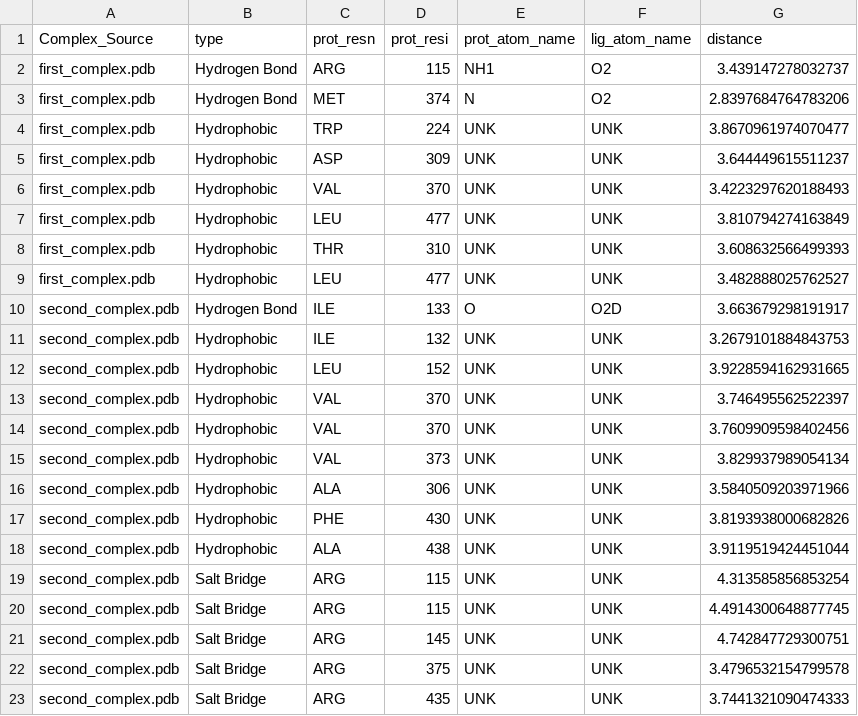
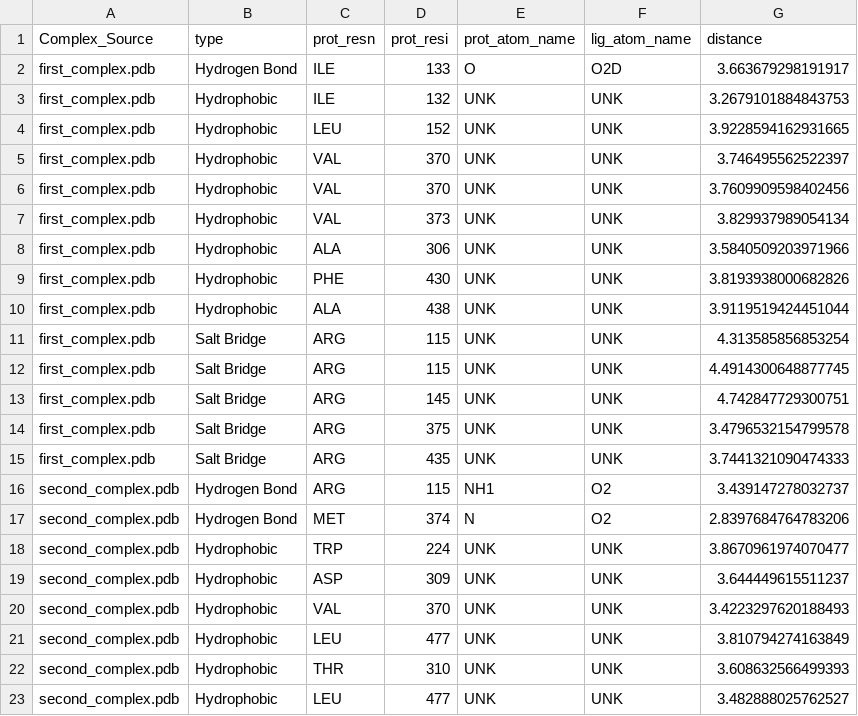
Before and after one commit to drbenedictpaul/juprot, a CSV file: public/outputs/detailed_interactions.csv, drawn as a sheet.

```diff
--- a/public/outputs/detailed_interactions.csv
+++ b/public/outputs/detailed_interactions.csv
@@ -1,23 +1,23 @@
 Complex_Source,type,prot_resn,prot_resi,prot_atom_name,lig_atom_name,distance
-first_complex.pdb,Hydrogen Bond,ARG,115,NH1,O2,3.439147278032737
-first_complex.pdb,Hydrogen Bond,MET,374,N,O2,2.8397684764783206
-first_complex.pdb,Hydrophobic,TRP,224,UNK,UNK,3.8670961974070477
-first_complex.pdb,Hydrophobic,ASP,309,UNK,UNK,3.644449615511237
-first_complex.pdb,Hydrophobic,VAL,370,UNK,UNK,3.4223297620188493
-first_complex.pdb,Hydrophobic,LEU,477,UNK,UNK,3.810794274163849
-first_complex.pdb,Hydrophobic,THR,310,UNK,UNK,3.608632566499393
-first_complex.pdb,Hydrophobic,LEU,477,UNK,UNK,3.482888025762527
-second_complex.pdb,Hydrogen Bond,ILE,133,O,O2D,3.663679298191917
-second_complex.pdb,Hydrophobic,ILE,132,UNK,UNK,3.2679101884843753
-second_complex.pdb,Hydrophobic,LEU,152,UNK,UNK,3.9228594162931665
-second_complex.pdb,Hydrophobic,VAL,370,UNK,UNK,3.746495562522397
-second_complex.pdb,Hydrophobic,VAL,370,UNK,UNK,3.7609909598402456
-second_complex.pdb,Hydrophobic,VAL,373,UNK,UNK,3.829937989054134
-second_complex.pdb,Hydrophobic,ALA,306,UNK,UNK,3.5840509203971966
-second_complex.pdb,Hydrophobic,PHE,430,UNK,UNK,3.8193938000682826
-second_complex.pdb,Hydrophobic,ALA,438,UNK,UNK,3.9119519424451044
-second_complex.pdb,Salt Bridge,ARG,115,UNK,UNK,4.313585856853254
-second_complex.pdb,Salt Bridge,ARG,115,UNK,UNK,4.4914300648877745
-second_complex.pdb,Salt Bridge,ARG,145,UNK,UNK,4.742847729300751
-second_complex.pdb,Salt Bridge,ARG,375,UNK,UNK,3.4796532154799578
-second_complex.pdb,Salt Bridge,ARG,435,UNK,UNK,3.7441321090474333
+first_complex.pdb,Hydrogen Bond,ILE,133,O,O2D,3.663679298191917
+first_complex.pdb,Hydrophobic,ILE,132,UNK,UNK,3.2679101884843753
+first_complex.pdb,Hydrophobic,LEU,152,UNK,UNK,3.9228594162931665
+first_complex.pdb,Hydrophobic,VAL,370,UNK,UNK,3.746495562522397
+first_complex.pdb,Hydrophobic,VAL,370,UNK,UNK,3.7609909598402456
+first_complex.pdb,Hydrophobic,VAL,373,UNK,UNK,3.829937989054134
+first_complex.pdb,Hydrophobic,ALA,306,UNK,UNK,3.5840509203971966
+first_complex.pdb,Hydrophobic,PHE,430,UNK,UNK,3.8193938000682826
+first_complex.pdb,Hydrophobic,ALA,438,UNK,UNK,3.9119519424451044
+first_complex.pdb,Salt Bridge,ARG,115,UNK,UNK,4.313585856853254
+first_complex.pdb,Salt Bridge,ARG,115,UNK,UNK,4.4914300648877745
+first_complex.pdb,Salt Bridge,ARG,145,UNK,UNK,4.742847729300751
+first_complex.pdb,Salt Bridge,ARG,375,UNK,UNK,3.4796532154799578
+first_complex.pdb,Salt Bridge,ARG,435,UNK,UNK,3.7441321090474333
+second_complex.pdb,Hydrogen Bond,ARG,115,NH1,O2,3.439147278032737
+second_complex.pdb,Hydrogen Bond,MET,374,N,O2,2.8397684764783206
+second_complex.pdb,Hydrophobic,TRP,224,UNK,UNK,3.8670961974070477
+second_complex.pdb,Hydrophobic,ASP,309,UNK,UNK,3.644449615511237
+second_complex.pdb,Hydrophobic,VAL,370,UNK,UNK,3.4223297620188493
+second_complex.pdb,Hydrophobic,LEU,477,UNK,UNK,3.810794274163849
+second_complex.pdb,Hydrophobic,THR,310,UNK,UNK,3.608632566499393
+second_complex.pdb,Hydrophobic,LEU,477,UNK,UNK,3.482888025762527
```
Also changed, not shown: public/outputs/comparison_table.csv, 11 other files.
